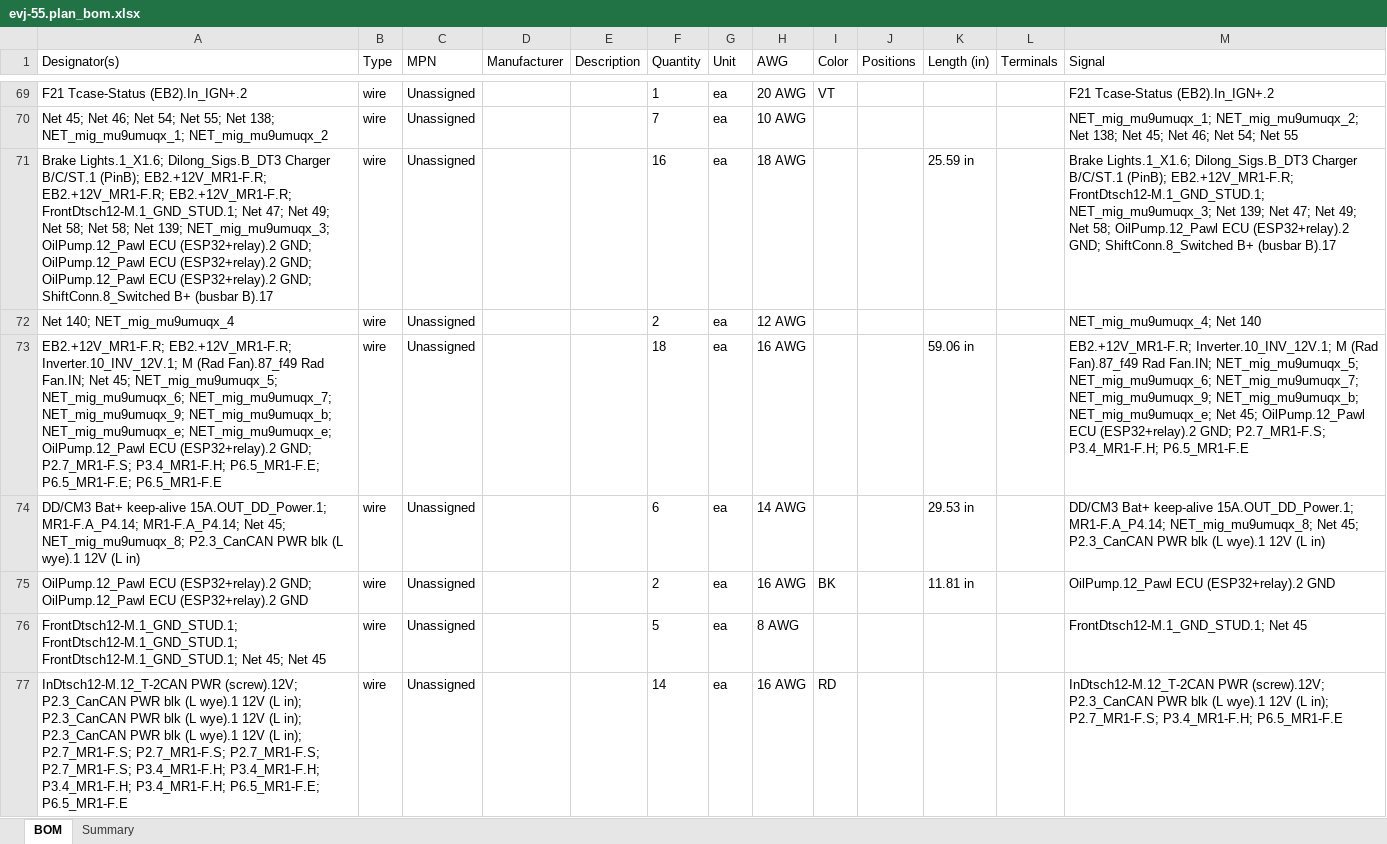
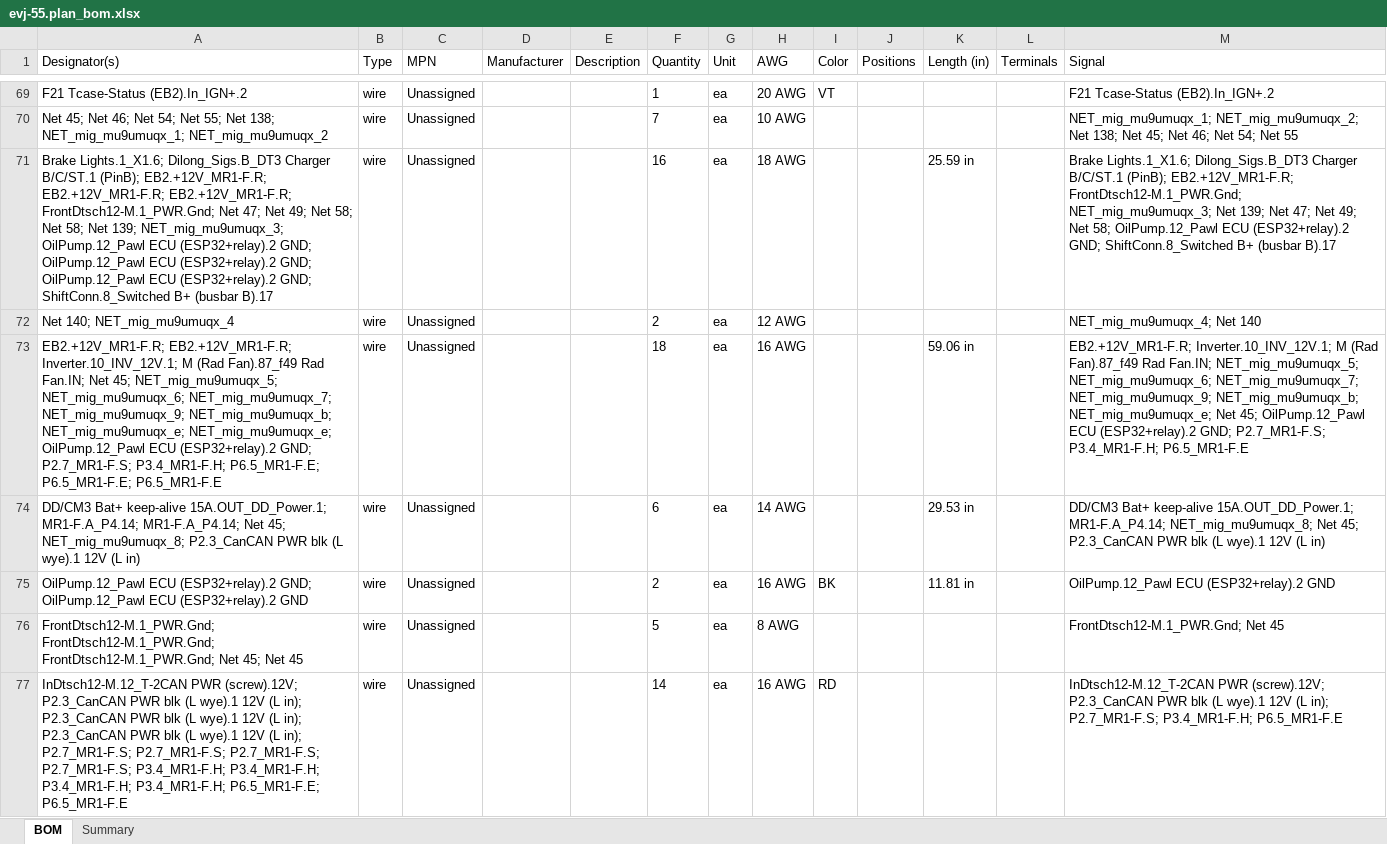
Before and after one commit to hpeyerl/evj55, an Excel workbook: rendered/evj-55.plan_bom.xlsx, sheet BOM, drawn as a sheet; only a part is shown, gaps mark what is left out; values as stored, in another font and other column widths than the file's, no borders; the diff covers the shown part only; the diff names each change by its address in the sheet, - before the commit and + after, or states it on an @@ line.

```diff
--- a/rendered/evj-55.plan_bom.xlsx (sheet BOM)
+++ b/rendered/evj-55.plan_bom.xlsx (sheet BOM)
-A71 (Designator(s)): …EB2.+12V_MR1-F.R; EB2.+12V_MR1-F.R; FrontDtsch12-M.1_GND_STUD.1; Net 47;…
+A71 (Designator(s)): …EB2.+12V_MR1-F.R; EB2.+12V_MR1-F.R; FrontDtsch12-M.1_PWR.Gnd; Net 47;…
-M71 (Signal): …(PinB); EB2.+12V_MR1-F.R; FrontDtsch12-M.1_GND_STUD.1; NET_mig_mu9umuqx_3; Net…
+M71 (Signal): …(PinB); EB2.+12V_MR1-F.R; FrontDtsch12-M.1_PWR.Gnd; NET_mig_mu9umuqx_3; Net…
-A76 (Designator(s)): FrontDtsch12-M.1_GND_STUD.1; FrontDtsch12-M.1_GND_STUD.1; FrontDtsch12-M.1_GND_STUD.1; Net 45;…
+A76 (Designator(s)): FrontDtsch12-M.1_PWR.Gnd; FrontDtsch12-M.1_PWR.Gnd; FrontDtsch12-M.1_PWR.Gnd; Net 45;…
-M76 (Signal): FrontDtsch12-M.1_GND_STUD.1; Net 45
+M76 (Signal): FrontDtsch12-M.1_PWR.Gnd; Net 45
```
Also changed, not shown: 1 added row, 1 removed row and 49 edited cells elsewhere in this sheet, sheet Summary, 2 other files.
